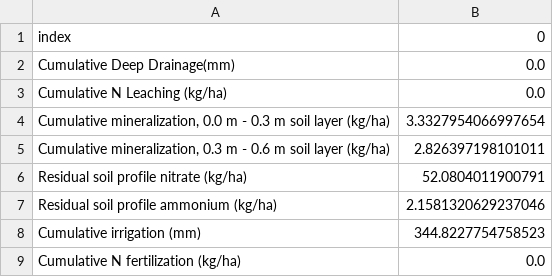
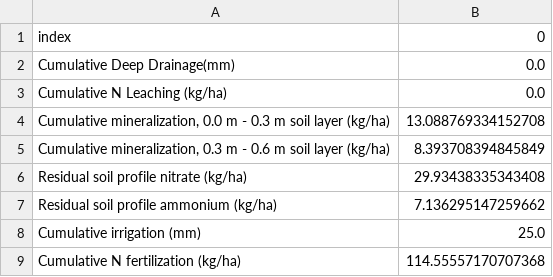
Before and after one commit to Joshua-Oliver87/NMS_model_packaging, a CSV file: crop_model/FM_None_FD_None_TotalSimPeriodOutput.csv, drawn as a sheet.

```diff
--- a/crop_model/FM_None_FD_None_TotalSimPeriodOutput.csv
+++ b/crop_model/FM_None_FD_None_TotalSimPeriodOutput.csv
@@ -3,7 +3,7 @@ Cumulative Deep Drainage(mm),0.0
 Cumulative N Leaching (kg/ha),0.0
-"Cumulative mineralization, 0.0 m - 0.3 m soil layer (kg/ha)",3.3327954066997654
-"Cumulative mineralization, 0.3 m - 0.6 m soil layer (kg/ha)",2.826397198101011
-Residual soil profile nitrate (kg/ha),52.0804011900791
-Residual soil profile ammonium (kg/ha),2.1581320629237046
-Cumulative irrigation (mm),344.8227754758523
-Cumulative N fertilization (kg/ha),0.0
+"Cumulative mineralization, 0.0 m - 0.3 m soil layer (kg/ha)",13.088769334152708
+"Cumulative mineralization, 0.3 m - 0.6 m soil layer (kg/ha)",8.393708394845849
+Residual soil profile nitrate (kg/ha),29.93438335343408
+Residual soil profile ammonium (kg/ha),7.136295147259662
+Cumulative irrigation (mm),25.0
+Cumulative N fertilization (kg/ha),114.55557170707368
```
Also changed, not shown: crop_model/FM_None_FD_None_crop_1_BudgetOutput.csv, crop_model/FM_None_FD_None_crop_1_CropOutput.csv, 7 other files.
